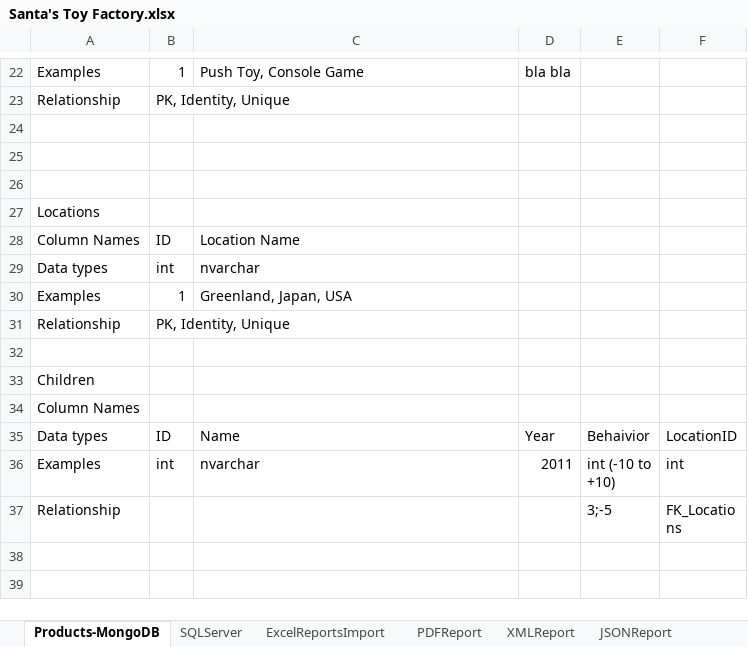
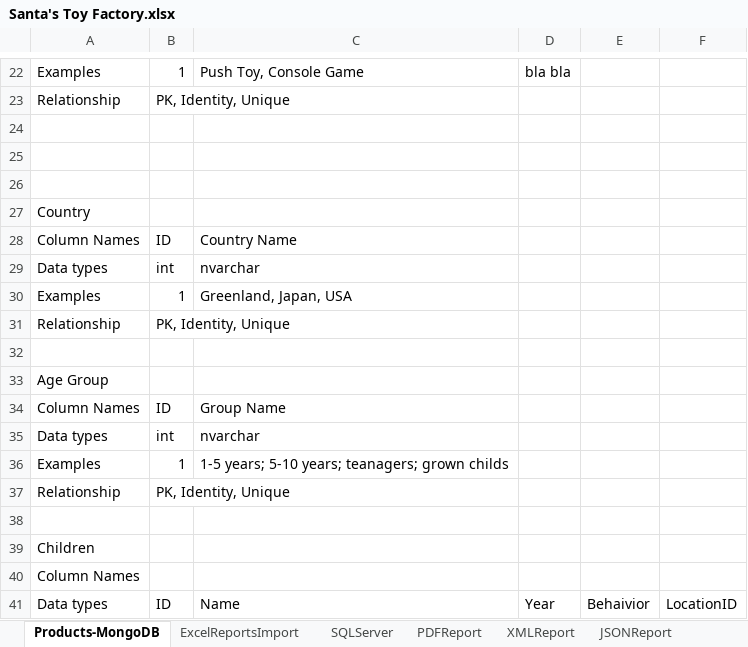
Before and after one commit to idoychinov/DB-Teamwork-Team-Manticore, an Excel workbook: Santa's Toy Factory.xlsx, sheet Products-MongoDB, drawn as a sheet; only a part is shown, gaps mark what is left out; the shorter side is filled out with more unchanged rows; values as stored, in another font and other column widths than the file's, no borders; the diff covers the shown part only; the diff names each change by its address in the sheet, - before the commit and + after, or states it on an @@ line.

Commit message:
excel update

```diff
--- a/Santa's Toy Factory.xlsx (sheet Products-MongoDB)
+++ b/Santa's Toy Factory.xlsx (sheet Products-MongoDB)
@@ sheet tab order changed: Products-MongoDB | ExcelReportsImport | SQLServer | PDFReport | XMLReport | JSONReport @@
-A27: Locations
+A27: Country
-C28: Location Name
+C28: Country Name
+row 31: Relationship | PK, Identity, Unique
+row 32: (empty)
+row 33: Age Group
+row 34: Column Names | ID | Group Name
+row 35: Data types | int | nvarchar
+row 36: Examples | 1 | 1-5 years; 5-10 years; teanagers; grown childs
```
Also changed, not shown: 14 edited cells elsewhere in this sheet, sheet SQLServer, sheet PDFReport, sheet SQLLite DB, sheet XMLReport, sheet ExcelReportsImport, sheet ExcelDataReport, other sheet tabs, 1 other file.
